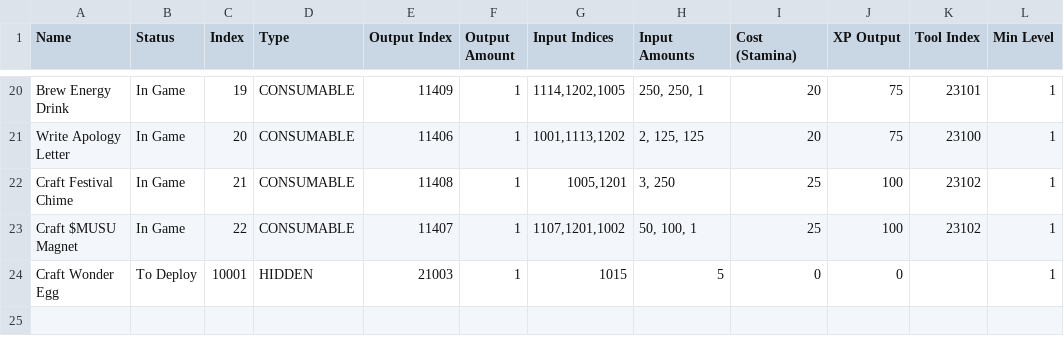
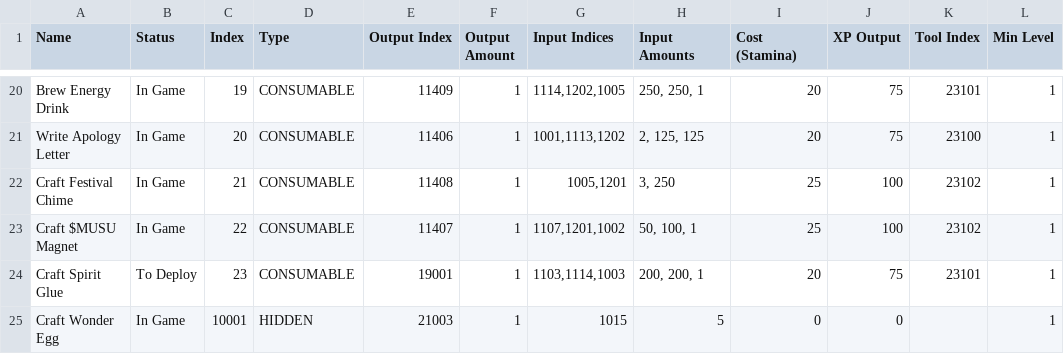
Before and after one commit to kanyaveral/kamigotchi, a CSV file: packages/contracts/deployment/world/data/crafting/recipes.csv, drawn as a sheet; only a part is shown, gaps mark what is left out.

Commit message:
add spirit glue recipe (#2063)

```diff
--- a/packages/contracts/deployment/world/data/crafting/recipes.csv
+++ b/packages/contracts/deployment/world/data/crafting/recipes.csv
@@ -23,2 +23,3 @@ Craft Festival Chime,In Game,21,CONSUMABLE,11408,1,"1005,1201","3, 250",25,100,2
 Craft $MUSU Magnet,In Game,22,CONSUMABLE,11407,1,"1107,1201,1002","50, 100, 1",25,100,23102,1
-Craft Wonder Egg,To Deploy,10001,HIDDEN,21003,1,1015,5,0,0,,1
+Craft Spirit Glue,To Deploy,23,CONSUMABLE,19001,1,"1103,1114,1003","200, 200, 1",20,75,23101,1
+Craft Wonder Egg,In Game,10001,HIDDEN,21003,1,1015,5,0,0,,1
```
